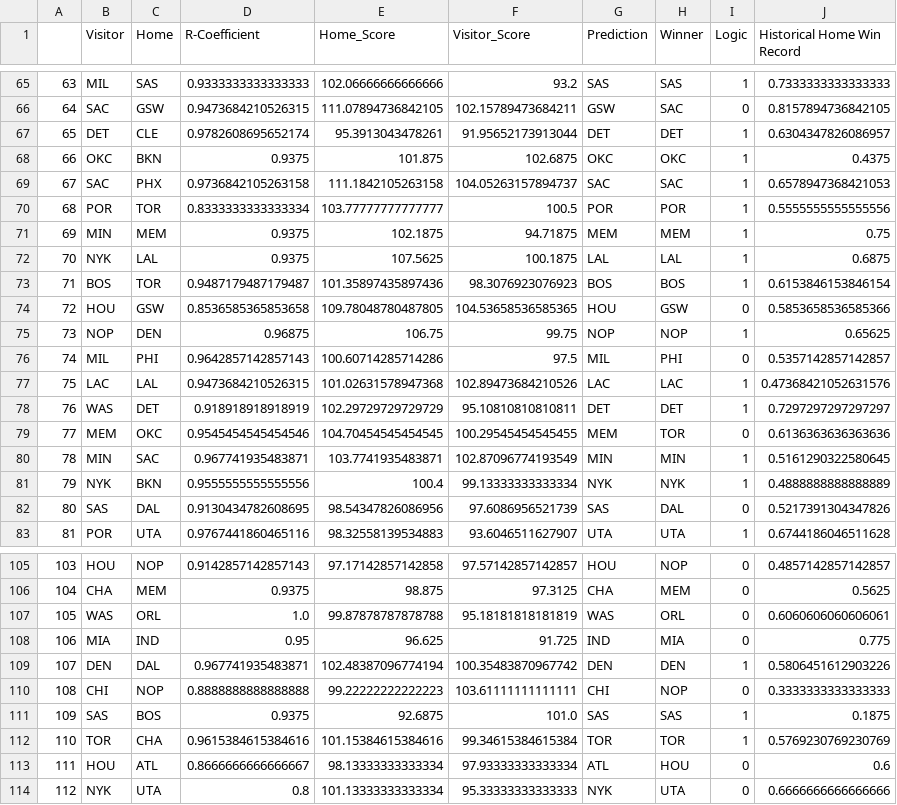
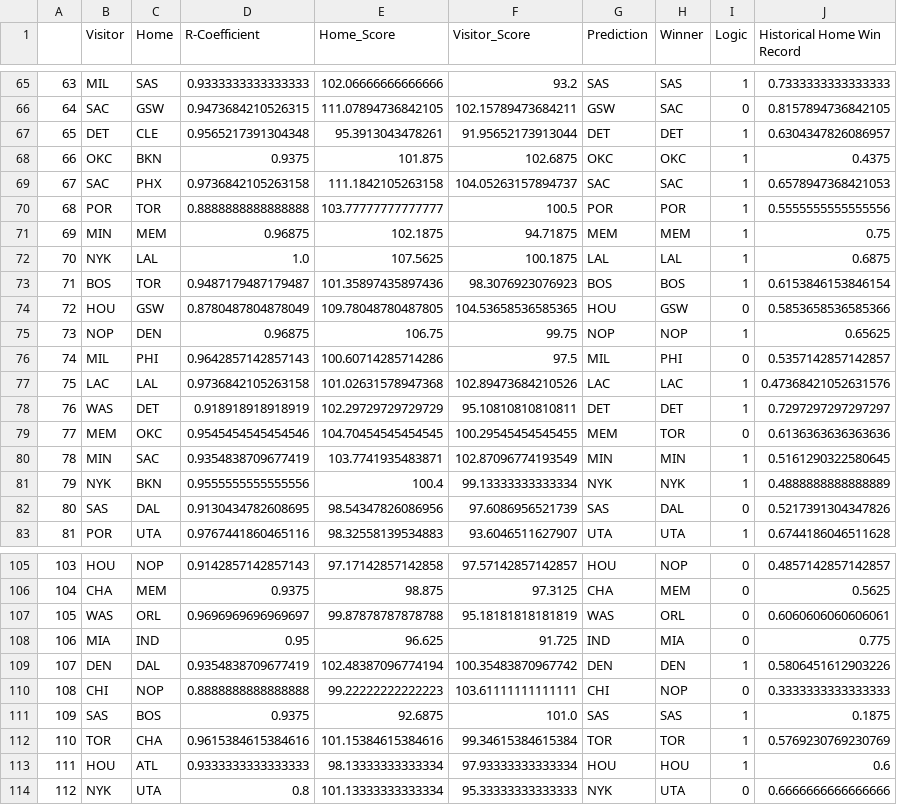
Before and after one commit to firehelmet1/final_project, a CSV file: ron-experiment/matchup_output_early.csv, drawn as a sheet; only a part is shown, gaps mark what is left out; the diff covers the shown part only.

```diff
--- a/ron-experiment/matchup_output_early.csv
+++ b/ron-experiment/matchup_output_early.csv
@@ -66,16 +66,16 @@
 64,SAC,GSW,0.9473684210526315,111.07894736842105,102.15789473684211,GSW,SAC,0,0.8157894736842105
-65,DET,CLE,0.9782608695652174,95.3913043478261,91.95652173913044,DET,DET,1,0.6304347826086957
+65,DET,CLE,0.9565217391304348,95.3913043478261,91.95652173913044,DET,DET,1,0.6304347826086957
 66,OKC,BKN,0.9375,101.875,102.6875,OKC,OKC,1,0.4375
 67,SAC,PHX,0.9736842105263158,111.1842105263158,104.05263157894737,SAC,SAC,1,0.6578947368421053
-68,POR,TOR,0.8333333333333334,103.77777777777777,100.5,POR,POR,1,0.5555555555555556
-69,MIN,MEM,0.9375,102.1875,94.71875,MEM,MEM,1,0.75
-70,NYK,LAL,0.9375,107.5625,100.1875,LAL,LAL,1,0.6875
+68,POR,TOR,0.8888888888888888,103.77777777777777,100.5,POR,POR,1,0.5555555555555556
+69,MIN,MEM,0.96875,102.1875,94.71875,MEM,MEM,1,0.75
+70,NYK,LAL,1.0,107.5625,100.1875,LAL,LAL,1,0.6875
 71,BOS,TOR,0.9487179487179487,101.35897435897436,98.3076923076923,BOS,BOS,1,0.6153846153846154
-72,HOU,GSW,0.8536585365853658,109.78048780487805,104.53658536585365,HOU,GSW,0,0.5853658536585366
+72,HOU,GSW,0.8780487804878049,109.78048780487805,104.53658536585365,HOU,GSW,0,0.5853658536585366
 73,NOP,DEN,0.96875,106.75,99.75,NOP,NOP,1,0.65625
 74,MIL,PHI,0.9642857142857143,100.60714285714286,97.5,MIL,PHI,0,0.5357142857142857
-75,LAC,LAL,0.9473684210526315,101.02631578947368,102.89473684210526,LAC,LAC,1,0.47368421052631576
+75,LAC,LAL,0.9736842105263158,101.02631578947368,102.89473684210526,LAC,LAC,1,0.47368421052631576
 76,WAS,DET,0.918918918918919,102.29729729729729,95.10810810810811,DET,DET,1,0.7297297297297297
 77,MEM,OKC,0.9545454545454546,104.70454545454545,100.29545454545455,MEM,TOR,0,0.6136363636363636
-78,MIN,SAC,0.967741935483871,103.7741935483871,102.87096774193549,MIN,MIN,1,0.5161290322580645
+78,MIN,SAC,0.9354838709677419,103.7741935483871,102.87096774193549,MIN,MIN,1,0.5161290322580645
 79,NYK,BKN,0.9555555555555556,100.4,99.13333333333334,NYK,NYK,1,0.4888888888888889
@@ -106,5 +106,5 @@
 104,CHA,MEM,0.9375,98.875,97.3125,CHA,MEM,0,0.5625
-105,WAS,ORL,1.0,99.87878787878788,95.18181818181819,WAS,ORL,0,0.6060606060606061
+105,WAS,ORL,0.9696969696969697,99.87878787878788,95.18181818181819,WAS,ORL,0,0.6060606060606061
 106,MIA,IND,0.95,96.625,91.725,IND,MIA,0,0.775
-107,DEN,DAL,0.967741935483871,102.48387096774194,100.35483870967742,DEN,DEN,1,0.5806451612903226
+107,DEN,DAL,0.9354838709677419,102.48387096774194,100.35483870967742,DEN,DEN,1,0.5806451612903226
 108,CHI,NOP,0.8888888888888888,99.22222222222223,103.61111111111111,CHI,NOP,0,0.3333333333333333
@@ -112,3 +112,3 @@
 110,TOR,CHA,0.9615384615384616,101.15384615384616,99.34615384615384,TOR,TOR,1,0.5769230769230769
-111,HOU,ATL,0.8666666666666667,98.13333333333334,97.93333333333334,ATL,HOU,0,0.6
+111,HOU,ATL,0.9333333333333333,98.13333333333334,97.93333333333334,HOU,HOU,1,0.6
 112,NYK,UTA,0.8,101.13333333333334,95.33333333333333,NYK,UTA,0,0.6666666666666666
```
Also changed, not shown: 13 edited cells elsewhere in this file, 6 other files.
